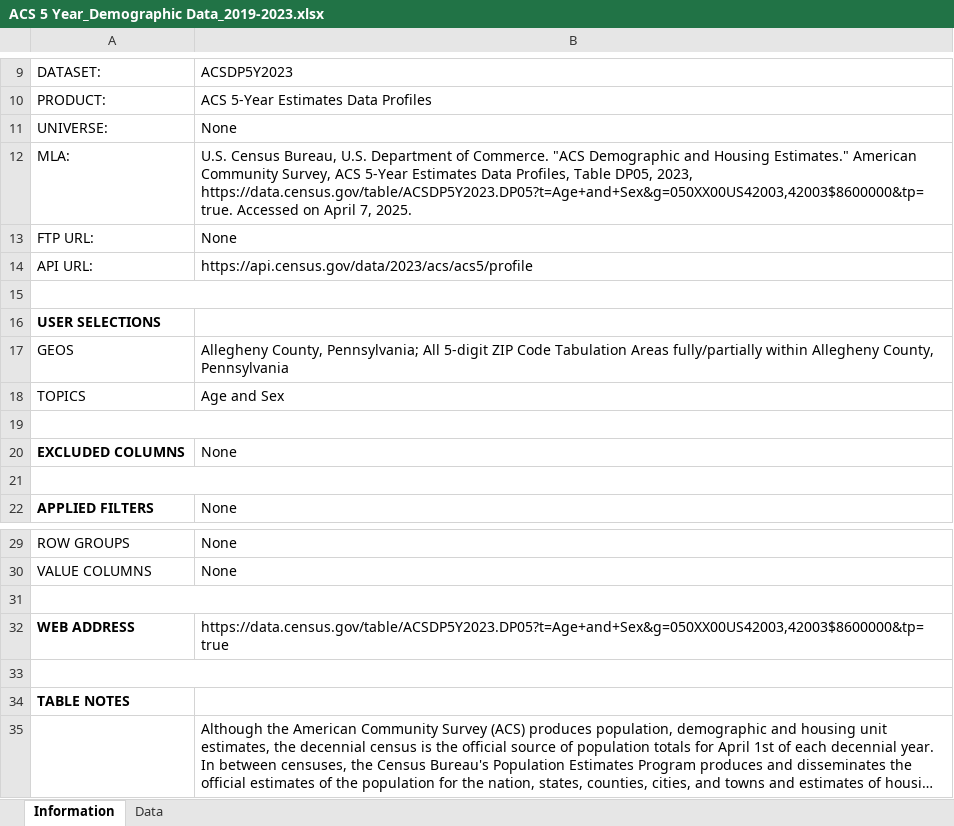
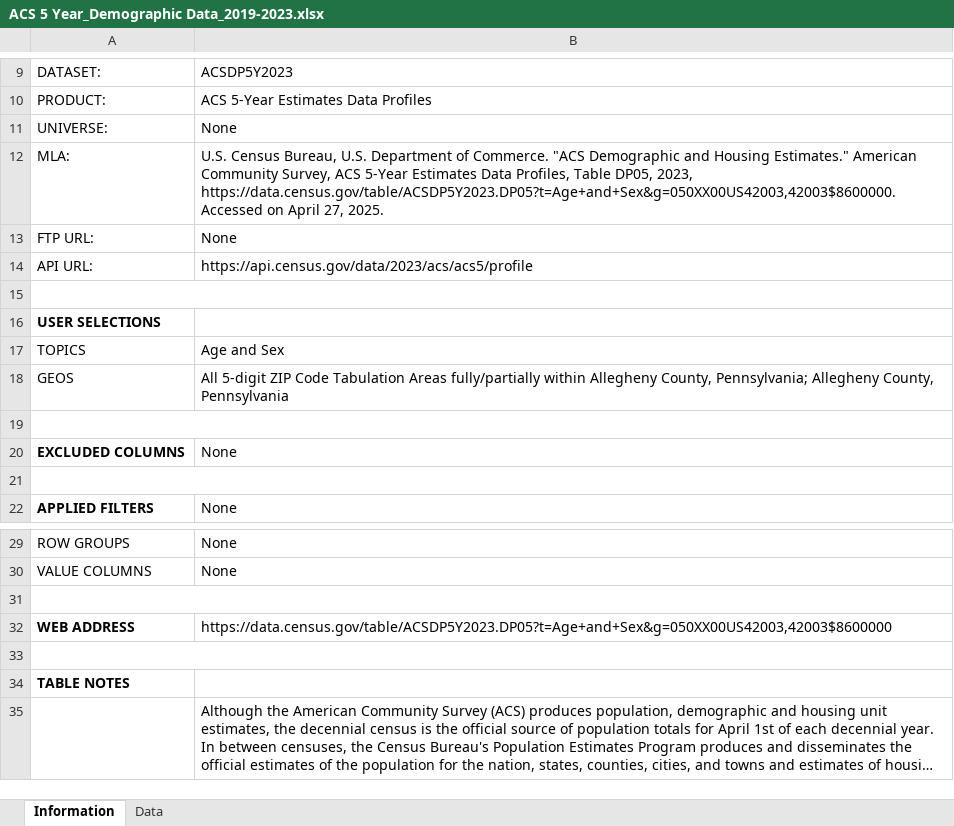
Before and after one commit to KateMunkacsy/90803ML-FinalProject, an Excel workbook: Data/ACS 5 Year_Demographic Data_2019-2023.xlsx, sheet Information, drawn as a sheet; only a part is shown, gaps mark what is left out; long unchanged cells end in …; values as stored, in another font and other column widths than the file's, no borders; charts and pictures not drawn; 1 other sheet too large or unreadable and not compared; removed rows and columns are numbered as before the commit, all else as after; the diff names each change by its address in the sheet, - before the commit and + after, or states it on an @@ line.

Commit message:
init: census data analysis

```diff
--- a/Data/ACS 5 Year_Demographic Data_2019-2023.xlsx (sheet Information)
+++ b/Data/ACS 5 Year_Demographic Data_2019-2023.xlsx (sheet Information)
-B12: …DP05, 2023, https://data.census.gov/table/ACSDP5Y2023.DP05?t=Age+and+Sex&g=050XX00US42003,42003$8600000&tp=true. Accessed on April 7, 2025.
+B12: …DP05, 2023, https://data.census.gov/table/ACSDP5Y2023.DP05?t=Age+and+Sex&g=050XX00US42003,42003$8600000. Accessed on April 27, 2025.
-row 17: GEOS | Allegheny County, Pennsylvania; All 5-digit ZIP Code Tabulation Areas fully/partially within Allegheny County, Pennsylvania
+row 18: GEOS | All 5-digit ZIP Code Tabulation Areas fully/partially within Allegheny County, Pennsylvania; Allegheny County, Pennsylvania
-B32: https://data.census.gov/table/ACSDP5Y2023.DP05?t=Age+and+Sex&g=050XX00US42003,42003$8600000&tp=true
+B32: https://data.census.gov/table/ACSDP5Y2023.DP05?t=Age+and+Sex&g=050XX00US42003,42003$8600000
```
Also changed, not shown: Data/ACS 5 Year_Commuting Data_2019-2023.xlsx, 1 other file.
